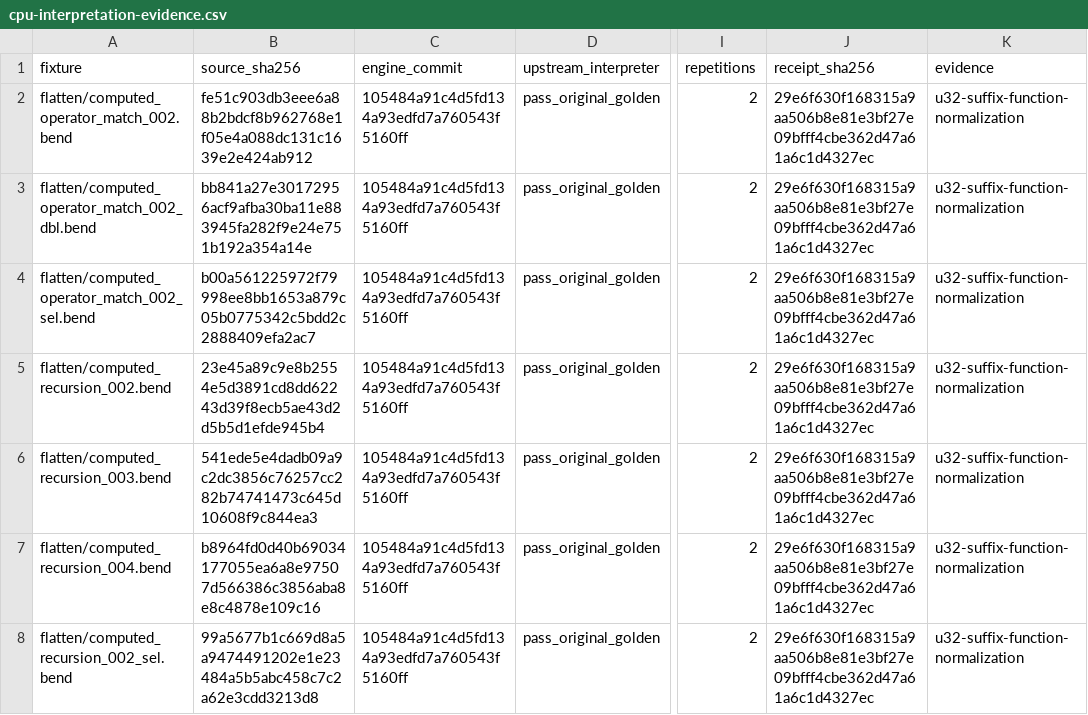
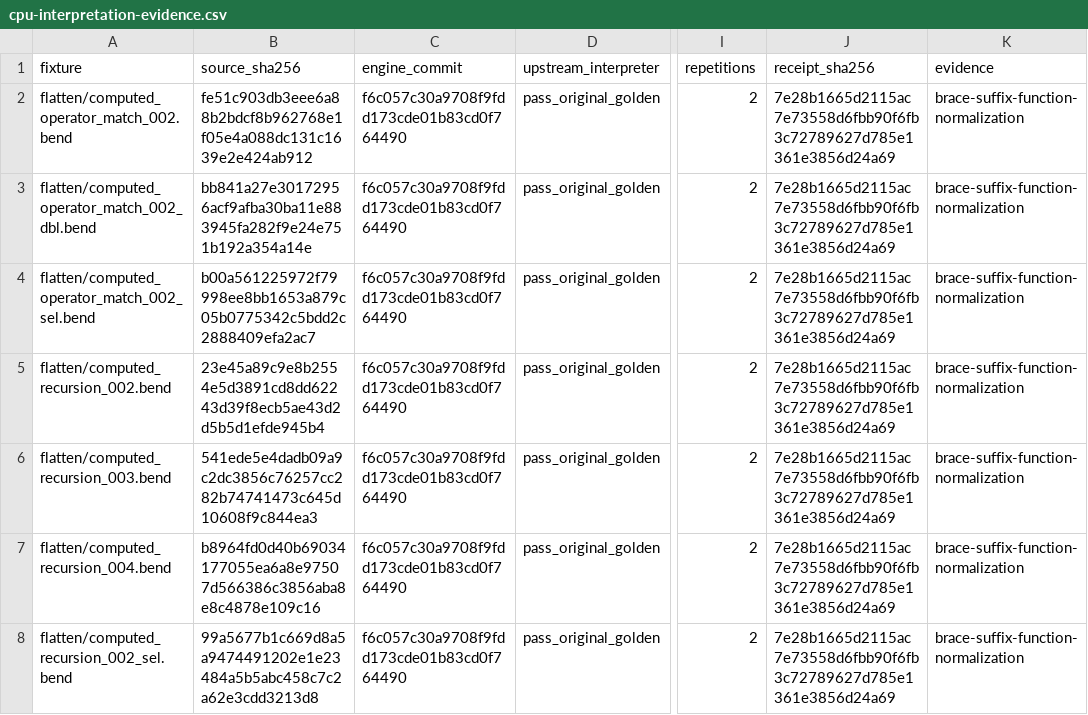
Before and after one commit to TeamDman/teamy-bend, a CSV file: docs/cpu-interpretation-evidence.csv, drawn as a sheet; only a part is shown, gaps mark what is left out; the diff covers the shown part only; the diff names each change by its address in the sheet, - before the commit and + after, or states it on an @@ line.

Commit message:
Record brace suffix CPU qualification and remaining Nat printer gap

```diff
--- a/docs/cpu-interpretation-evidence.csv
+++ b/docs/cpu-interpretation-evidence.csv
-C2:C8 (engine_commit): 105484a91c4d5fd134a93edfd7a760543f5160ff
+C2:C8 (engine_commit): f6c057c30a9708f9fdd173cde01b83cd0f764490
-J2:J8 (receipt_sha256): 29e6f630f168315a9aa506b8e81e3bf27e09bfff4cbe362d47a61a6c1d4327ec
+J2:J8 (receipt_sha256): 7e28b1665d2115ac7e73558d6fbb90f6fb3c72789627d785e1361e3856d24a69
-K2:K8 (evidence): u32-suffix-function-normalization
+K2:K8 (evidence): brace-suffix-function-normalization
```
Also changed, not shown: 3 added rows and 51 edited cells elsewhere in this file, docs/cpu-demand-evidence.csv, docs/cpu-runtime-evidence.csv, 4 other files.
